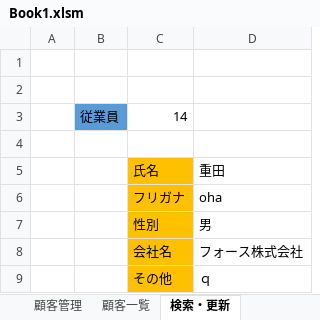
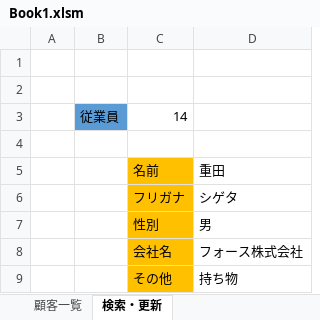
Before and after one commit to kouki1311/VBAcustomer, an Excel workbook: Book1.xlsm, sheet 検索・更新, drawn as a sheet; values as stored, in another font and other column widths than the file's, no borders; charts and pictures not drawn; 1 other sheet too large or unreadable and not compared; the diff names each change by its address in the sheet, - before the commit and + after, or states it on an @@ line.

```diff
--- a/Book1.xlsm (sheet 検索・更新)
+++ b/Book1.xlsm (sheet 検索・更新)
-sheet tab: 顧客管理
-C5: 氏名
+C5: 名前
-D6: oha
+D6: シゲタ
-D9: ｑ
+D9: 持ち物
```
Also changed, not shown: charts or pictures, 2 other files.
